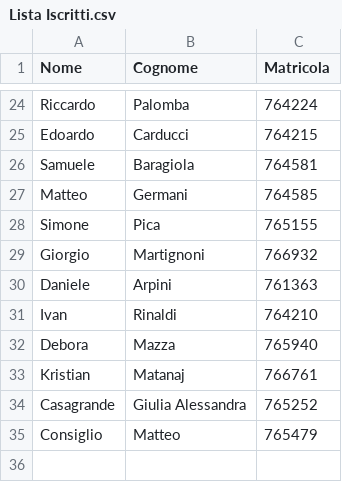
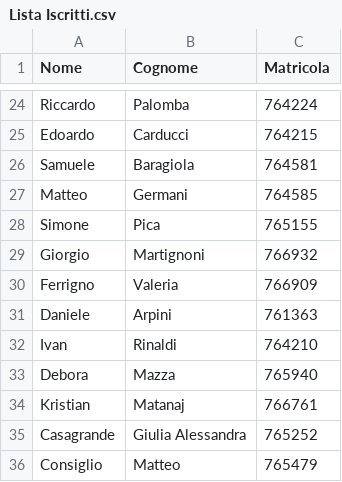
Before and after one commit to FrancescoFerrari-8K/Pre-appello-dicembre-2026-Basi-Di-Dati-I, a CSV file: Lista Iscritti.csv, drawn as a sheet; only a part is shown, gaps mark what is left out; the diff names each change by its address in the sheet, - before the commit and + after, or states it on an @@ line.

Commit message:
Update Lista Iscritti.csv

```diff
--- a/Lista Iscritti.csv
+++ b/Lista Iscritti.csv
+row 30: Ferrigno | Valeria | 766909
```
